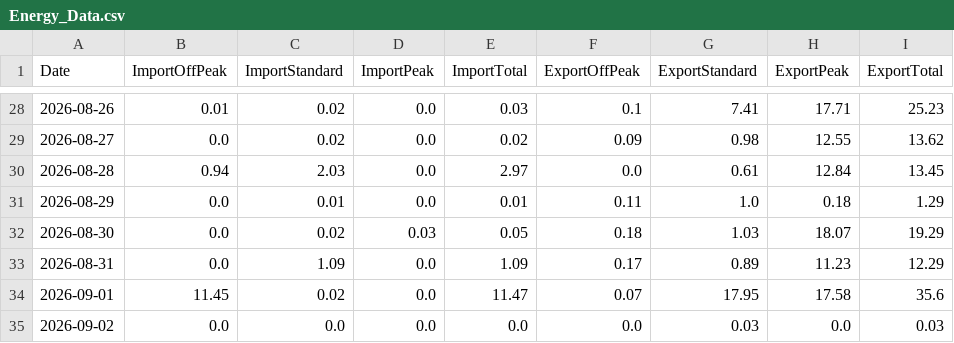
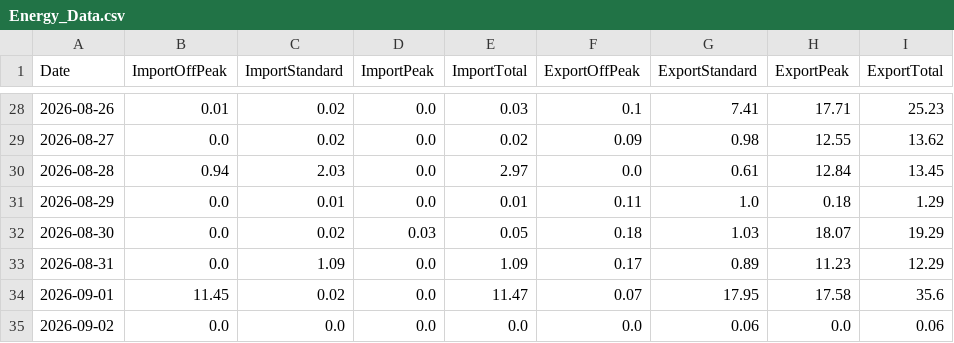
Before and after one commit to Alan-K/public-csv, a CSV file: Energy_Data.csv, drawn as a sheet; only a part is shown, gaps mark what is left out.

```diff
--- a/Energy_Data.csv
+++ b/Energy_Data.csv
@@ -34,2 +34,2 @@ Date,ImportOffPeak,ImportStandard,ImportPeak,ImportTotal,ExportOffPeak,ExportSta
 2026-09-01,11.45,0.02,0.0,11.47,0.07,17.95,17.58,35.6
-2026-09-02,0.0,0.0,0.0,0.0,0.0,0.03,0.0,0.03
+2026-09-02,0.0,0.0,0.0,0.0,0.0,0.06,0.0,0.06
```
